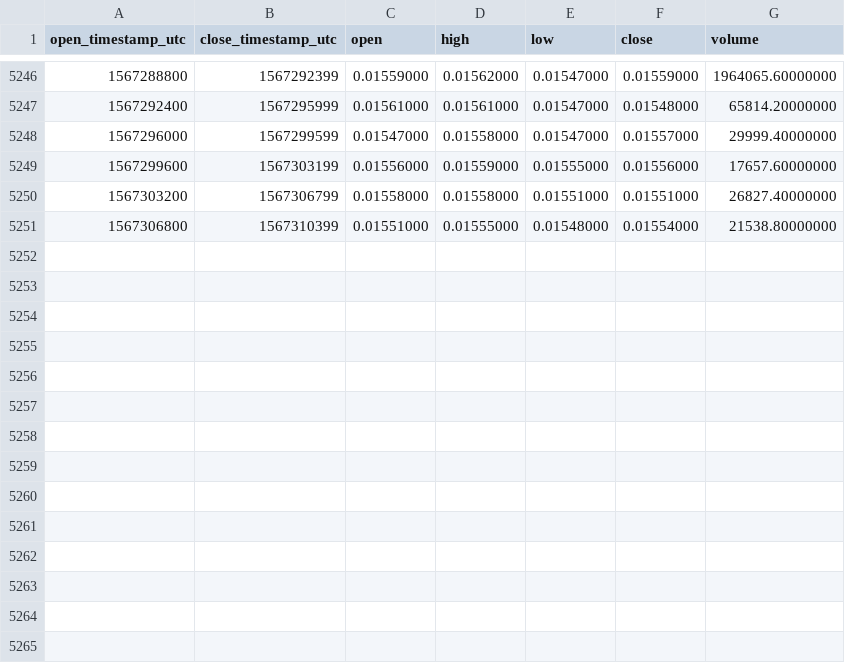
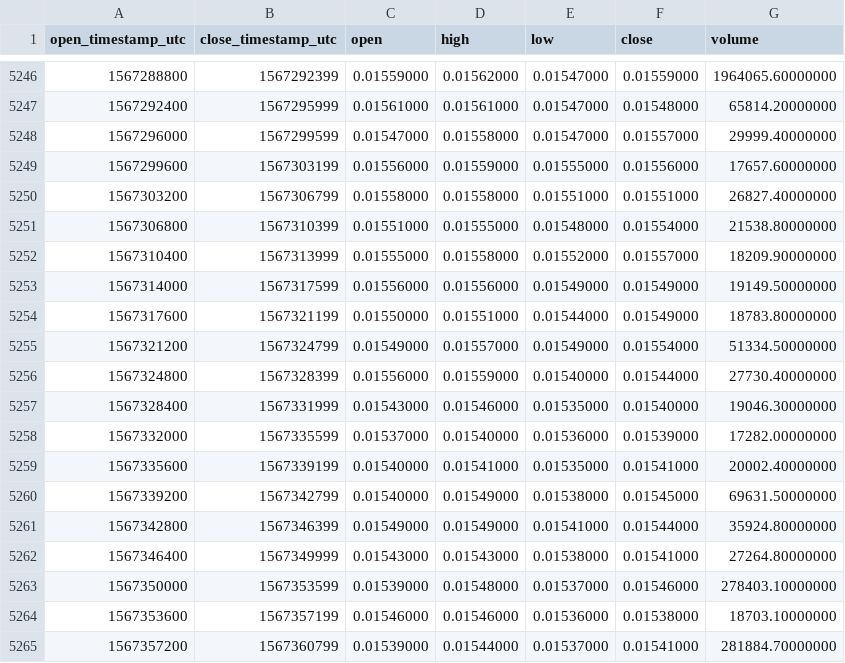
Before and after one commit to cryptobigbro/binance-TRXPAX, a CSV file: binance-TRXPAX-1h.csv, drawn as a sheet; only a part is shown, gaps mark what is left out; the diff names each change by its address in the sheet, - before the commit and + after, or states it on an @@ line.

Commit message:
Update OHLCV data.

```diff
--- a/binance-TRXPAX-1h.csv
+++ b/binance-TRXPAX-1h.csv
+row 5252: 1567310400 | 1567313999 | 0.01555000 | 0.01558000 | 0.01552000 | 0.01557000 | 18209.90000000
+row 5253: 1567314000 | 1567317599 | 0.01556000 | 0.01556000 | 0.01549000 | 0.01549000 | 19149.50000000
+row 5254: 1567317600 | 1567321199 | 0.01550000 | 0.01551000 | 0.01544000 | 0.01549000 | 18783.80000000
+row 5255: 1567321200 | 1567324799 | 0.01549000 | 0.01557000 | 0.01549000 | 0.01554000 | 51334.50000000
+row 5256: 1567324800 | 1567328399 | 0.01556000 | 0.01559000 | 0.01540000 | 0.01544000 | 27730.40000000
+row 5257: 1567328400 | 1567331999 | 0.01543000 | 0.01546000 | 0.01535000 | 0.01540000 | 19046.30000000
+row 5258: 1567332000 | 1567335599 | 0.01537000 | 0.01540000 | 0.01536000 | 0.01539000 | 17282.00000000
+row 5259: 1567335600 | 1567339199 | 0.01540000 | 0.01541000 | 0.01535000 | 0.01541000 | 20002.40000000
+row 5260: 1567339200 | 1567342799 | 0.01540000 | 0.01549000 | 0.01538000 | 0.01545000 | 69631.50000000
+row 5261: 1567342800 | 1567346399 | 0.01549000 | 0.01549000 | 0.01541000 | 0.01544000 | 35924.80000000
+row 5262: 1567346400 | 1567349999 | 0.01543000 | 0.01543000 | 0.01538000 | 0.01541000 | 27264.80000000
+row 5263: 1567350000 | 1567353599 | 0.01539000 | 0.01548000 | 0.01537000 | 0.01546000 | 278403.10000000
+row 5264: 1567353600 | 1567357199 | 0.01546000 | 0.01546000 | 0.01536000 | 0.01538000 | 18703.10000000
+row 5265: 1567357200 | 1567360799 | 0.01539000 | 0.01544000 | 0.01537000 | 0.01541000 | 281884.70000000
```
